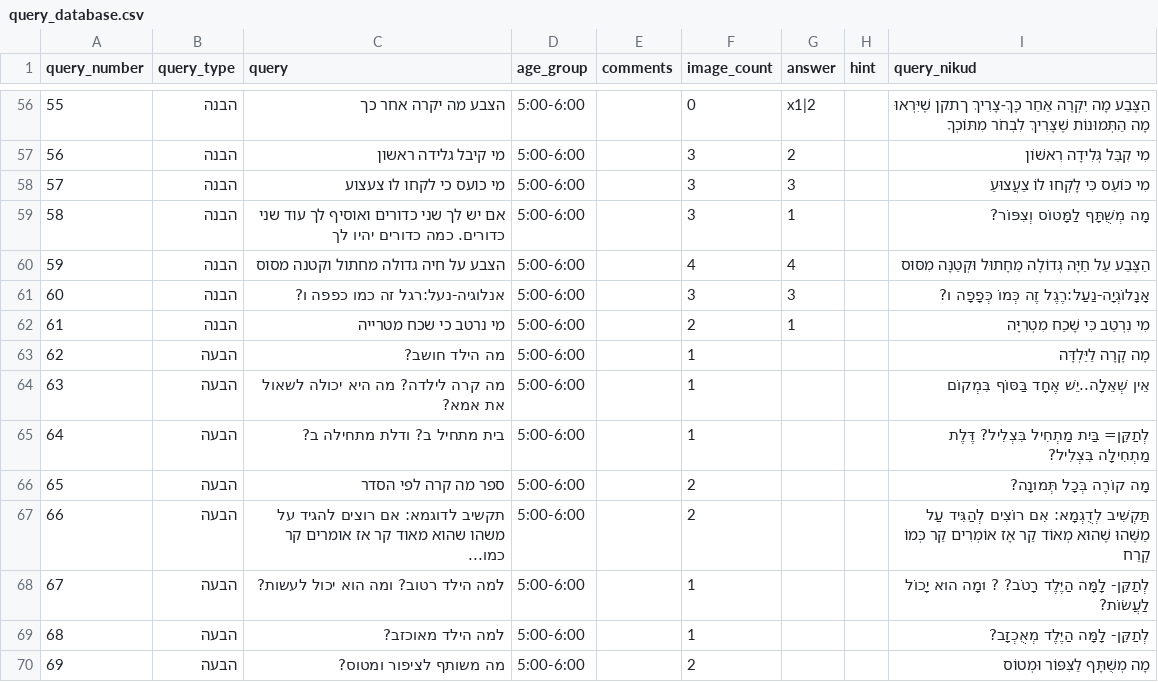
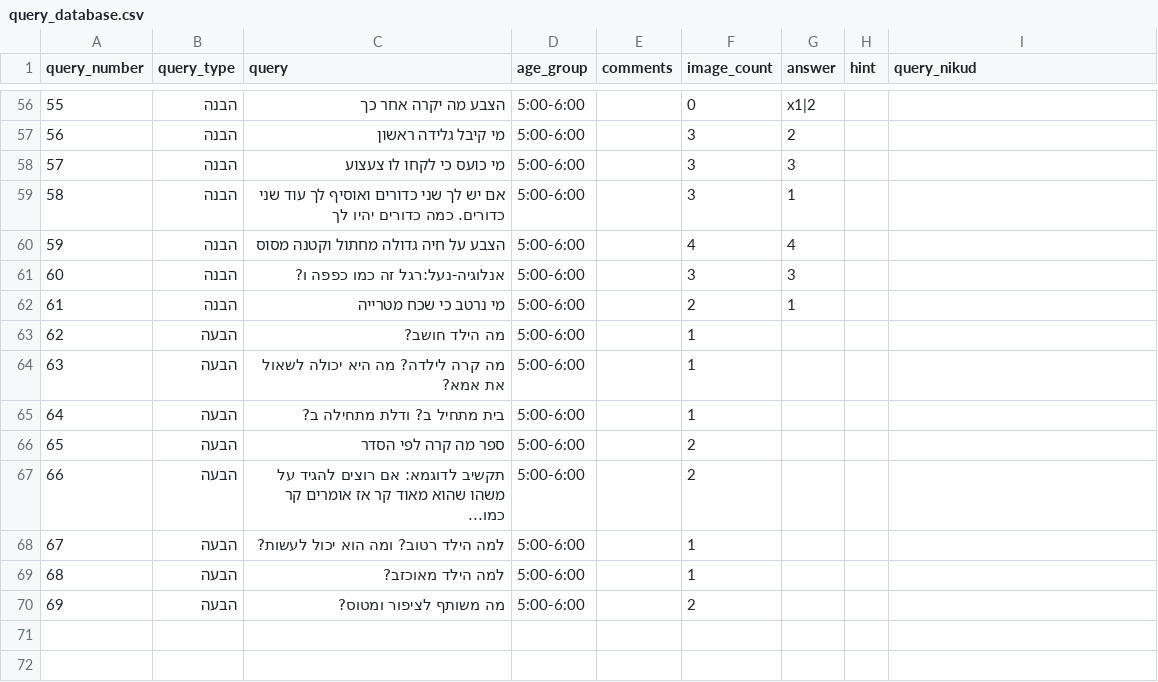
Before and after one commit to almoggiat/seeandsay-resources, a CSV file: query_database.csv, drawn as a sheet; only a part is shown, gaps mark what is left out; the diff covers the shown part only.

```diff
--- a/query_database.csv
+++ b/query_database.csv
@@ -64,15 +64,15 @@ query_number,query_type,query,age_group,comments,image_count,answer,hint,query_n
-55,הבנה,הצבע מה יקרה אחר כך,5:00-6:00,,0,x1|2,,הַצֶּבַע מָה יִקְרֶה אַחַר כָּךְ-צָרִיךְ ךתקן שֶׁיִּרְאוּ מָה הַתְּמוּנוֹת שֶׁצָּרִיךְ לִבְחֹר מִתּוֹכְךָ
-56,הבנה,מי קיבל גלידה ראשון,5:00-6:00,,3,2,,מִי קִבֵּל גְּלִידָה רִאשׁוֹן
-57,הבנה,מי כועס כי לקחו לו צעצוע,5:00-6:00,,3,3,,מִי כּוֹעֵס כִּי לָקְחוּ לוֹ צַעֲצוּעַ
-58,הבנה,אם יש לך שני כדורים ואוסיף לך עוד שני כדורים. כמה כדורים יהיו לך,5:00-6:00,,3,1,,מָה מְשֻׁתָּף לַמָּטוֹס וְצִפּוֹר?
-59,הבנה,הצבע על חיה גדולה מחתול וקטנה מסוס,5:00-6:00,,4,4,,הַצֶּבַע עַל חַיָּה גְּדוֹלָה מֵחָתוּל וּקְטַנָּה מִסּוּס
-60,הבנה,אנלוגיה-נעל:רגל זה כמו כפפה ו?,5:00-6:00,,3,3,,אָנָלוֹגְיָה-נַעַל:רֶגֶל זֶה כְּמוֹ כְּפָפָה ו?
-61,הבנה,מי נרטב כי שכח מטרייה,5:00-6:00,,2,1,,מִי נִרְטַב כִּי שָׁכַח מִטְרִיָּה
-62,הבעה,מה הילד חושב?,5:00-6:00,,1,,,מָה קָרָה לַיַּלְדָּה
-63,הבעה,מה קרה לילדה? מה היא יכולה לשאול את אמא?,5:00-6:00,,1,,,אֵין שְׁאֵלָה..יֵשׁ אֶחָד בַּסּוֹף בִּמְקוֹם
-64,הבעה,בית מתחיל ב? ודלת מתחילה ב?,5:00-6:00,,1,,,לְתַקֵּן= בַּיִת מַתְחִיל בִּצְלִיל? דֶּלֶת מַתְחִילָה בִּצְלִיל?
-65,הבעה,ספר מה קרה לפי הסדר,5:00-6:00,,2,,,מָה קוֹרֶה בְּכָל תְּמוּנָה?
-66,הבעה,תקשיב לדוגמא: אם רוצים להגיד על משהו שהוא מאוד קר אז אומרים קר כמו...,5:00-6:00,,2,,,תַּקְשִׁיב לְדֻגְמָא: אִם רוֹצִים לְהַגִּיד עַל מַשֶּׁהוּ שֶׁהוּא מְאוֹד קַר אָז אוֹמְרִים קַר כְּמוֹ קֶרַח
-67,הבעה,למה הילד רטוב? ומה הוא יכול לעשות?,5:00-6:00,,1,,,לְתַקֵּן- לָמָּה הַיֶּלֶד רָטֹב? ? וּמָה הוּא יָכוֹל לַעֲשׂוֹת?
-68,הבעה,למה הילד מאוכזב?,5:00-6:00,,1,,,לְתַקֵּן- לָמָּה הַיֶּלֶד מְאֻכְזָב?
-69,הבעה,מה משותף לציפור ומטוס?,5:00-6:00,,2,,,מָה מְשֻׁתָּף לַצִּפּוֹר וּמְטוֹס
+55,הבנה,הצבע מה יקרה אחר כך,5:00-6:00,,0,x1|2,,
+56,הבנה,מי קיבל גלידה ראשון,5:00-6:00,,3,2,,
+57,הבנה,מי כועס כי לקחו לו צעצוע,5:00-6:00,,3,3,,
+58,הבנה,אם יש לך שני כדורים ואוסיף לך עוד שני כדורים. כמה כדורים יהיו לך,5:00-6:00,,3,1,,
+59,הבנה,הצבע על חיה גדולה מחתול וקטנה מסוס,5:00-6:00,,4,4,,
+60,הבנה,אנלוגיה-נעל:רגל זה כמו כפפה ו?,5:00-6:00,,3,3,,
+61,הבנה,מי נרטב כי שכח מטרייה,5:00-6:00,,2,1,,
+62,הבעה,מה הילד חושב?,5:00-6:00,,1,,,
+63,הבעה,מה קרה לילדה? מה היא יכולה לשאול את אמא?,5:00-6:00,,1,,,
+64,הבעה,בית מתחיל ב? ודלת מתחילה ב?,5:00-6:00,,1,,,
+65,הבעה,ספר מה קרה לפי הסדר,5:00-6:00,,2,,,
+66,הבעה,תקשיב לדוגמא: אם רוצים להגיד על משהו שהוא מאוד קר אז אומרים קר כמו...,5:00-6:00,,2,,,
+67,הבעה,למה הילד רטוב? ומה הוא יכול לעשות?,5:00-6:00,,1,,,
+68,הבעה,למה הילד מאוכזב?,5:00-6:00,,1,,,
+69,הבעה,מה משותף לציפור ומטוס?,5:00-6:00,,2,,,
```
Also changed, not shown: 60 edited cells elsewhere in this file.
